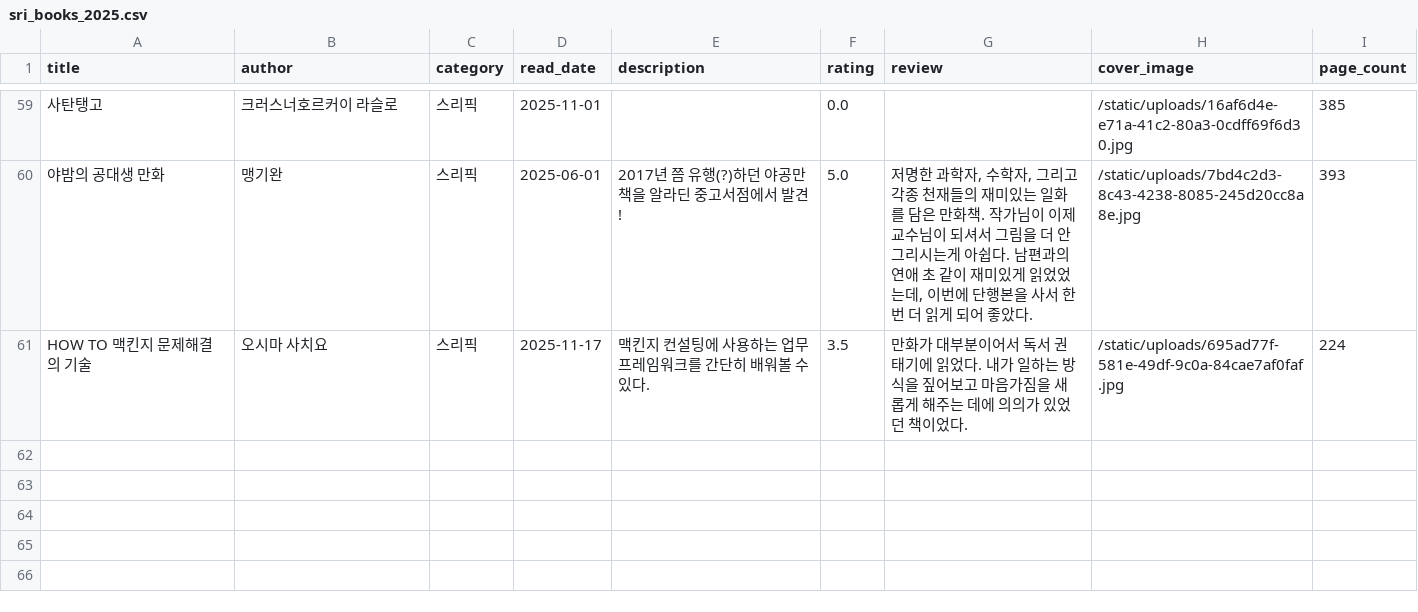
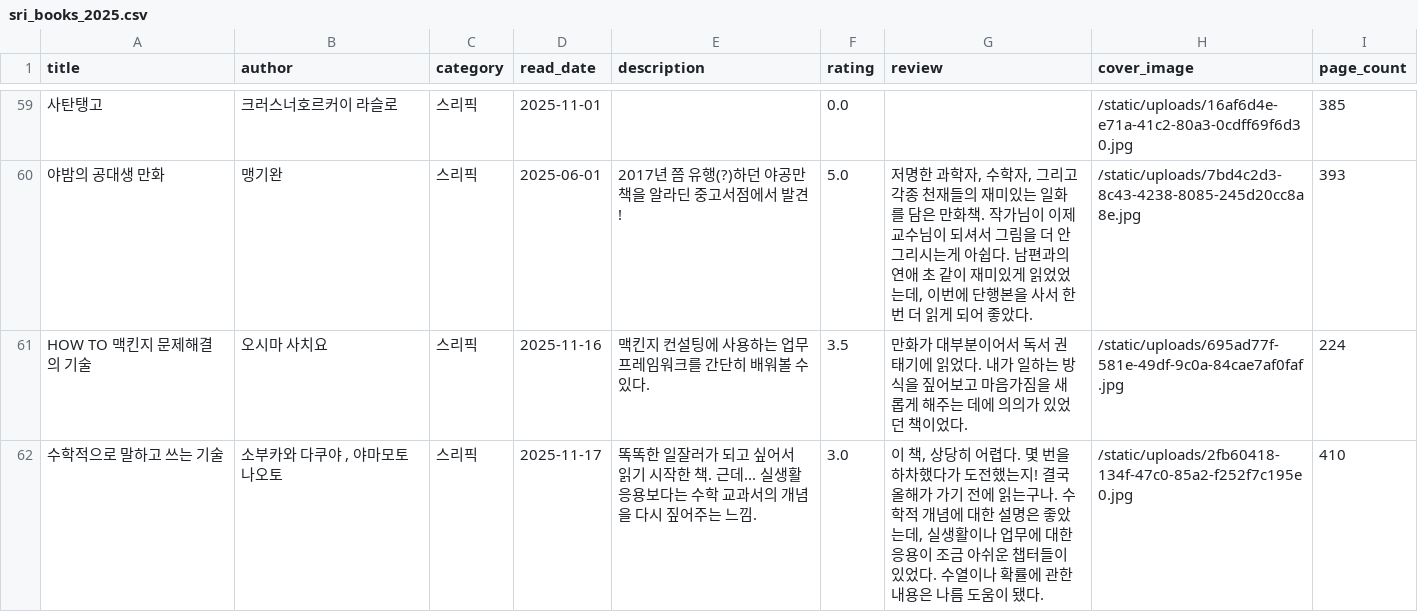
Before and after one commit to Rubyevebaby/bookshelf, a CSV file: sri_books_2025.csv, drawn as a sheet; only a part is shown, gaps mark what is left out.

Commit message:
Export latest book stats

```diff
--- a/sri_books_2025.csv
+++ b/sri_books_2025.csv
@@ -60,2 +60,3 @@
 야밤의 공대생 만화,맹기완,스리픽,2025-06-01,2017년 쯤 유행(?)하던 야공만 책을 알라딘 중고서점에서 발견!,5.0,"저명한 과학자, 수학자, 그리고 각종 천재들의 재미있는 일화를 담은 만화책. 작가님이 이제 교수님이 되셔서 그림을 더 안 그리시는게 아쉽다. 남편과의 연애 초 같이 재미있게 읽었었는데, 이번에 단행본을 사서 한 번 더 읽게 되어 좋았다.",/static/uploads/7bd4c2d3-8c43-4238-8085-245d20cc8a8e.jpg,393
-HOW TO 맥킨지 문제해결의 기술,오시마 사치요,스리픽,2025-11-17,맥킨지 컨설팅에 사용하는 업무 프레임워크를 간단히 배워볼 수 있다. ,3.5,만화가 대부분이어서 독서 권태기에 읽었다. 내가 일하는 방식을 짚어보고 마음가짐을 새롭게 해주는 데에 의의가 있었던 책이었다.,/static/uploads/695ad77f-581e-49df-9c0a-84cae7af0faf.jpg,224
+HOW TO 맥킨지 문제해결의 기술,오시마 사치요,스리픽,2025-11-16,맥킨지 컨설팅에 사용하는 업무 프레임워크를 간단히 배워볼 수 있다. ,3.5,만화가 대부분이어서 독서 권태기에 읽었다. 내가 일하는 방식을 짚어보고 마음가짐을 새롭게 해주는 데에 의의가 있었던 책이었다.,/static/uploads/695ad77f-581e-49df-9c0a-84cae7af0faf.jpg,224
+수학적으로 말하고 쓰는 기술,"소부카와 다쿠야 , 야마모토 나오토",스리픽,2025-11-17,똑똑한 일잘러가 되고 싶어서 읽기 시작한 책. 근데... 실생활 응용보다는 수학 교과서의 개념을 다시 짚어주는 느낌.,3.0,"이 책, 상당히 어렵다. 몇 번을 하차했다가 도전했는지! 결국 올해가 가기 전에 읽는구나. 수학적 개념에 대한 설명은 좋았는데, 실생활이나 업무에 대한 응용이 조금 아쉬운 챕터들이 있었다. 수열이나 확률에 관한 내용은 나름 도움이 됐다. ",/static/uploads/2fb60418-134f-47c0-85a2-f252f7c195e0.jpg,410
```
Also changed, not shown: static/data/books.csv, 3 other files.
